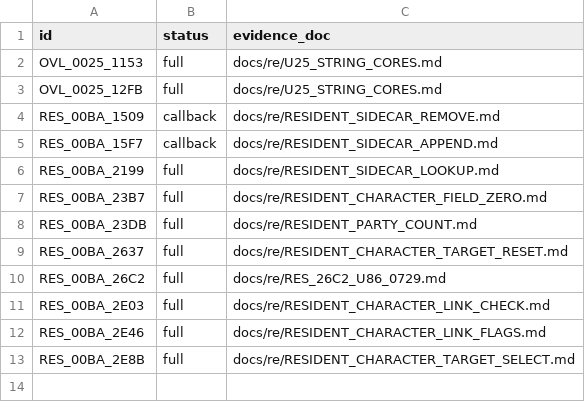
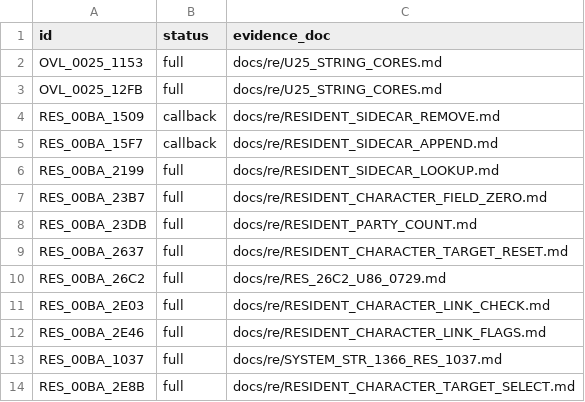
Before and after one commit to huntergdavis/poolrad-decomp, a CSV file: docs/re/partial_callee_models.csv, drawn as a sheet; the diff names each change by its address in the sheet, - before the commit and + after, or states it on an @@ line.

Commit message:
Accept U38 +1730 (#1003) and RES_00BA_1037 (#1004); checkpoint 191/241 + re-pin
+1730: 426 cases, chain 240/25; 120 native. RES_00BA_1037: 584 cases, 104
starts, 22 outcomes; 128 native. Resident credit via GAME_SPECIFIC_TARGETS +
manifest; ledger regenerated (game_verified 11 -> 12). SYSTEM Str 1366 and core
1254 added to RUNTIME_COVERED_ENDPOINTS. Stacked on the open #1006.

```diff
--- a/docs/re/partial_callee_models.csv
+++ b/docs/re/partial_callee_models.csv
+row 13: RES_00BA_1037 | full | docs/re/SYSTEM_STR_1366_RES_1037.md
```
Also changed, not shown: docs/re/resident_callable_ledger.csv, docs/re/strict_full_c_addresses.csv, 8 other files.
